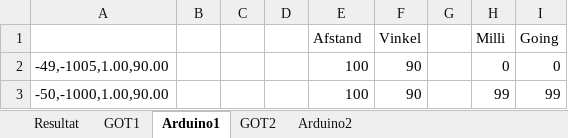
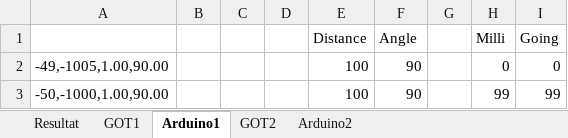
Before and after one commit to AodhAnd/eit-p5-lm-main, an Excel workbook: AcceptanceTests/Test 7.xlsx, sheet Arduino1, drawn as a sheet; only a part is shown; values as stored, in another font and other column widths than the file's, no borders; charts and pictures not drawn; the diff names each change by its address in the sheet, - before the commit and + after, or states it on an @@ line.

Commit message:
TooSoon

```diff
--- a/AcceptanceTests/Test 7.xlsx (sheet Arduino1)
+++ b/AcceptanceTests/Test 7.xlsx (sheet Arduino1)
-E1: Afstand
+E1: Distance
-F1: Vinkel
+F1: Angle
```
Also changed, not shown: charts or pictures.
